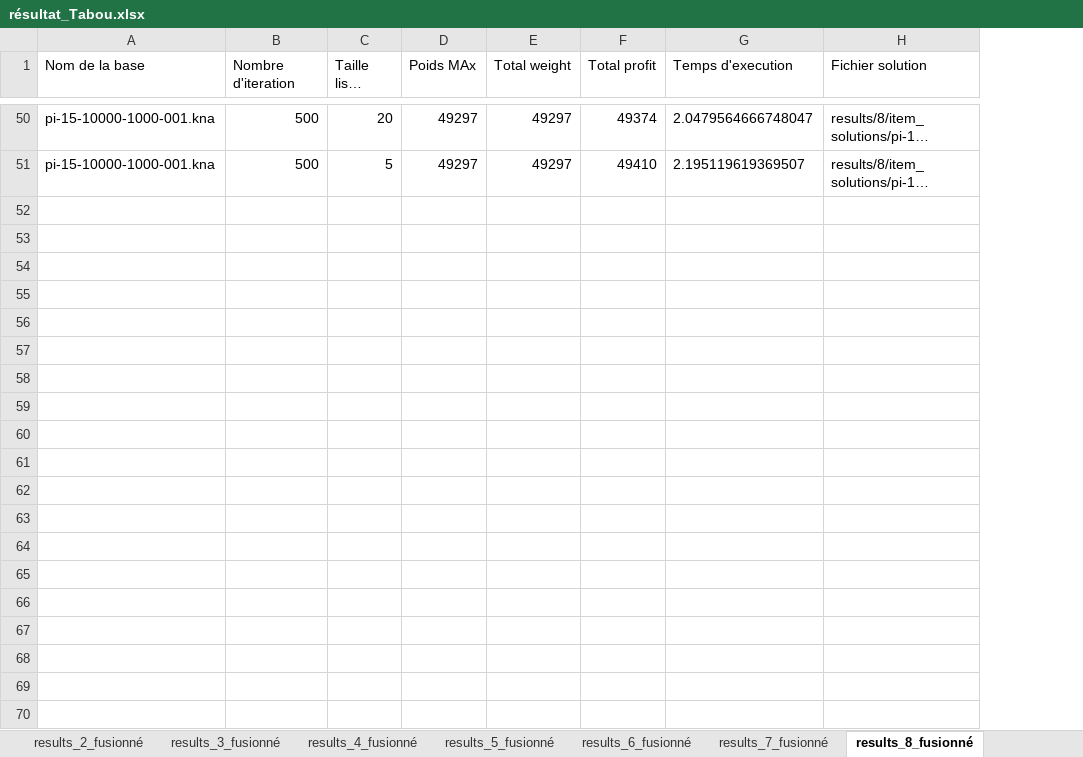
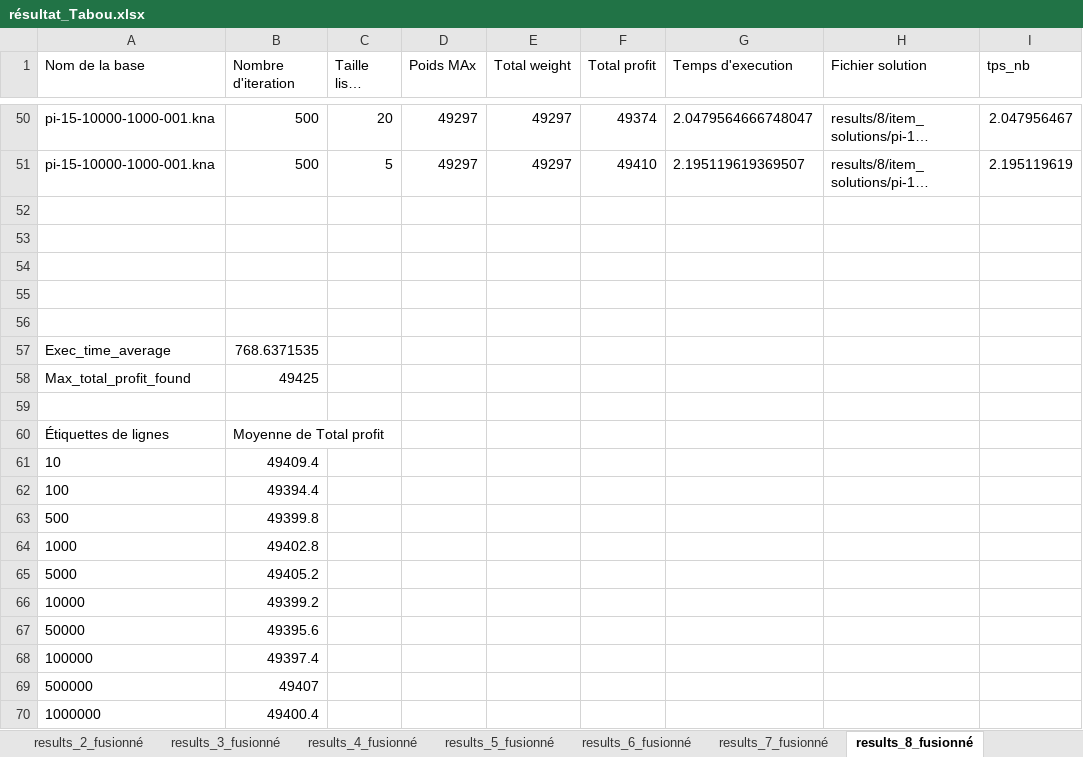
Before and after one commit to thomas-GLR/knapsack_problem, an Excel workbook: résultat_Tabou.xlsx, sheet results_8_fusionné, drawn as a sheet; only a part is shown, gaps mark what is left out; long unchanged cells end in …; values as stored, in another font and other column widths than the file's, no borders; charts and pictures and table styles not drawn; the diff covers the shown part only; the diff names each change by its address in the sheet, - before the commit and + after, or states it on an @@ line.

```diff
--- a/résultat_Tabou.xlsx (sheet results_8_fusionné)
+++ b/résultat_Tabou.xlsx (sheet results_8_fusionné)
+column I (tps_nb), rows 50-51: 2.047956467 | 2.195119619
+row 52: (empty)
+row 53: (empty)
+row 54: (empty)
+row 55: (empty)
+row 56: (empty)
+row 57: Exec_time_average | 768.6371535
+row 58: Max_total_profit_found | 49425
+row 59: (empty)
+row 60: Étiquettes de lignes | Moyenne de Total profit
+row 61: 10 | 49409.4
+row 62: 100 | 49394.4
+row 63: 500 | 49399.8
+row 64: 1000 | 49402.8
+row 65: 5000 | 49405.2
+row 66: 10000 | 49399.2
+row 67: 50000 | 49395.6
+row 68: 100000 | 49397.4
+row 69: 500000 | 49407
+row 70: 1000000 | 49400.4
```
Also changed, not shown: 13 added rows elsewhere in this sheet, sheet results_6_fusionné, sheet results_7_fusionné, sheet results_0_fusionné, sheet results_3_fusionné, sheet results_4_fusionné, sheet results_1_fusionné, 2 more sheets, charts or pictures, 1 other file.
